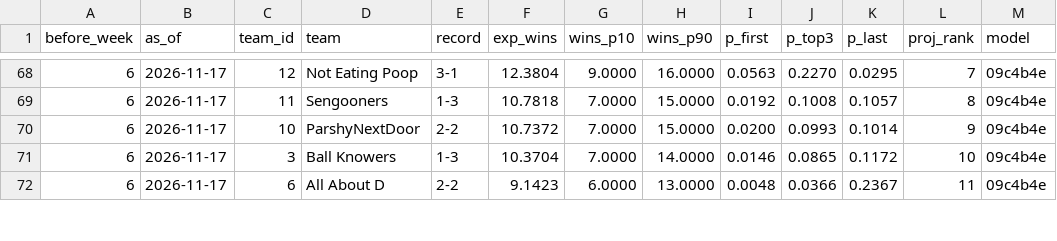
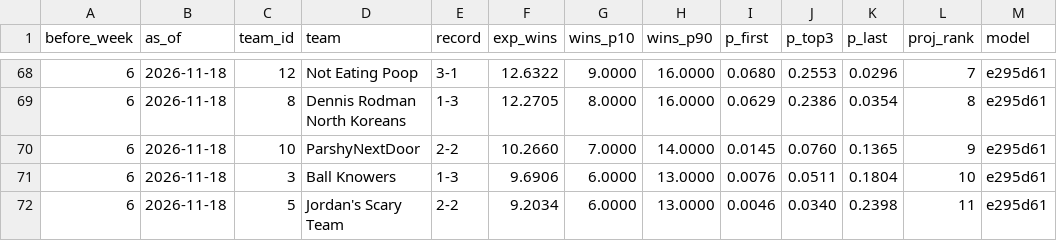
Before and after one commit to Will0Wot/Fantasy_Calculator, a CSV file: tracking/2026-27/standings.csv, drawn as a sheet; only a part is shown, gaps mark what is left out; the diff covers the shown part only.

```diff
--- a/tracking/2026-27/standings.csv
+++ b/tracking/2026-27/standings.csv
@@ -68,5 +68,5 @@ before_week,as_of,team_id,team,record,exp_wins,wins_p10,wins_p90,p_first,p_top3,
-6,2026-11-17,12,Not Eating Poop,3-1,12.3804,9.0000,16.0000,0.0563,0.2270,0.0295,7,09c4b4e
-6,2026-11-17,11,Sengooners,1-3,10.7818,7.0000,15.0000,0.0192,0.1008,0.1057,8,09c4b4e
-6,2026-11-17,10,ParshyNextDoor,2-2,10.7372,7.0000,15.0000,0.0200,0.0993,0.1014,9,09c4b4e
-6,2026-11-17,3,Ball Knowers,1-3,10.3704,7.0000,14.0000,0.0146,0.0865,0.1172,10,09c4b4e
-6,2026-11-17,6,All About D,2-2,9.1423,6.0000,13.0000,0.0048,0.0366,0.2367,11,09c4b4e
+6,2026-11-18,12,Not Eating Poop,3-1,12.6322,9.0000,16.0000,0.0680,0.2553,0.0296,7,e295d61
+6,2026-11-18,8,Dennis Rodman North Koreans,1-3,12.2705,8.0000,16.0000,0.0629,0.2386,0.0354,8,e295d61
+6,2026-11-18,10,ParshyNextDoor,2-2,10.2660,7.0000,14.0000,0.0145,0.0760,0.1365,9,e295d61
+6,2026-11-18,3,Ball Knowers,1-3,9.6906,6.0000,13.0000,0.0076,0.0511,0.1804,10,e295d61
+6,2026-11-18,5,Jordan's Scary Team,2-2,9.2034,6.0000,13.0000,0.0046,0.0340,0.2398,11,e295d61
```
Also changed, not shown: 2 added rows, 2 removed rows and 40 edited cells elsewhere in this file, tracking/2026-27/matchups.csv, tracking/2026-27/players.csv, 6 other files.
